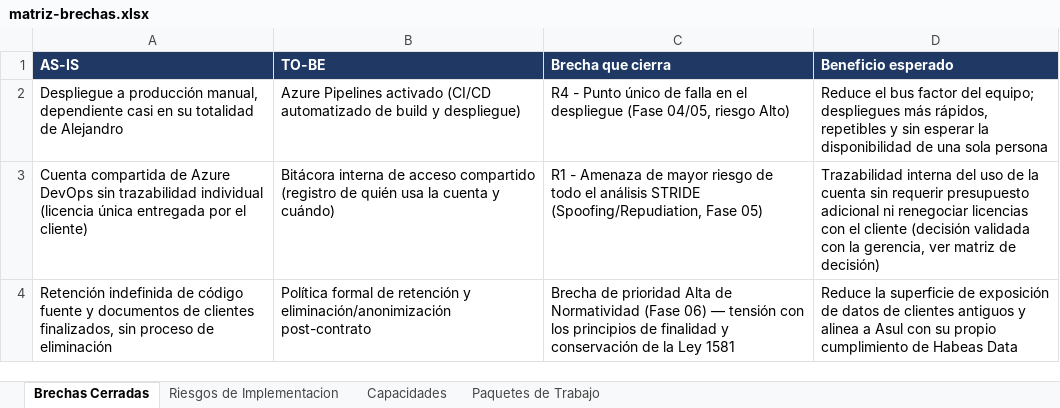
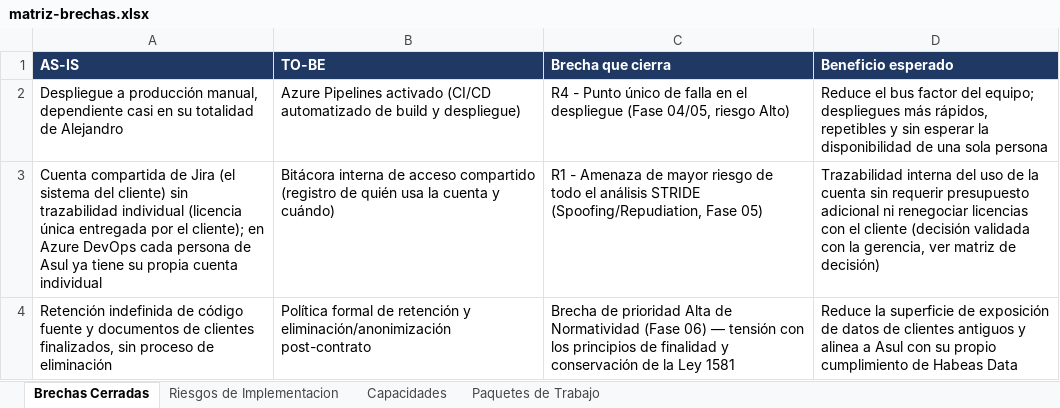
Before and after one commit to mao-unisabana/AREM-Taller_0_Preliminary_Vision, an Excel workbook: proyecto-asul/fase-07-oportunidades-soluciones/matriz-brechas.xlsx, sheet Brechas Cerradas, drawn as a sheet; values as stored, in another font and other column widths than the file's, no borders; the diff names each change by its address in the sheet, - before the commit and + after, or states it on an @@ line.

Commit message:
Correccion en mal entendido de JIRA

```diff
--- a/proyecto-asul/fase-07-oportunidades-soluciones/matriz-brechas.xlsx (sheet Brechas Cerradas)
+++ b/proyecto-asul/fase-07-oportunidades-soluciones/matriz-brechas.xlsx (sheet Brechas Cerradas)
-A3 (AS-IS): …compartida de Azure DevOps sin trazabilidad individual (licencia única entregada por el cliente)
+A3 (AS-IS): …compartida de Jira (el sistema del cliente) sin trazabilidad individual (licencia única entregada por el cliente); en Azure DevOps cada persona de Asul ya tiene su propia cuenta individual
```
Also changed, not shown: sheet Riesgos de Implementacion, sheet Capacidades, proyecto-asul/fase-05-seguridad/tabla-stride-cliente.xlsx, 7 other files.
